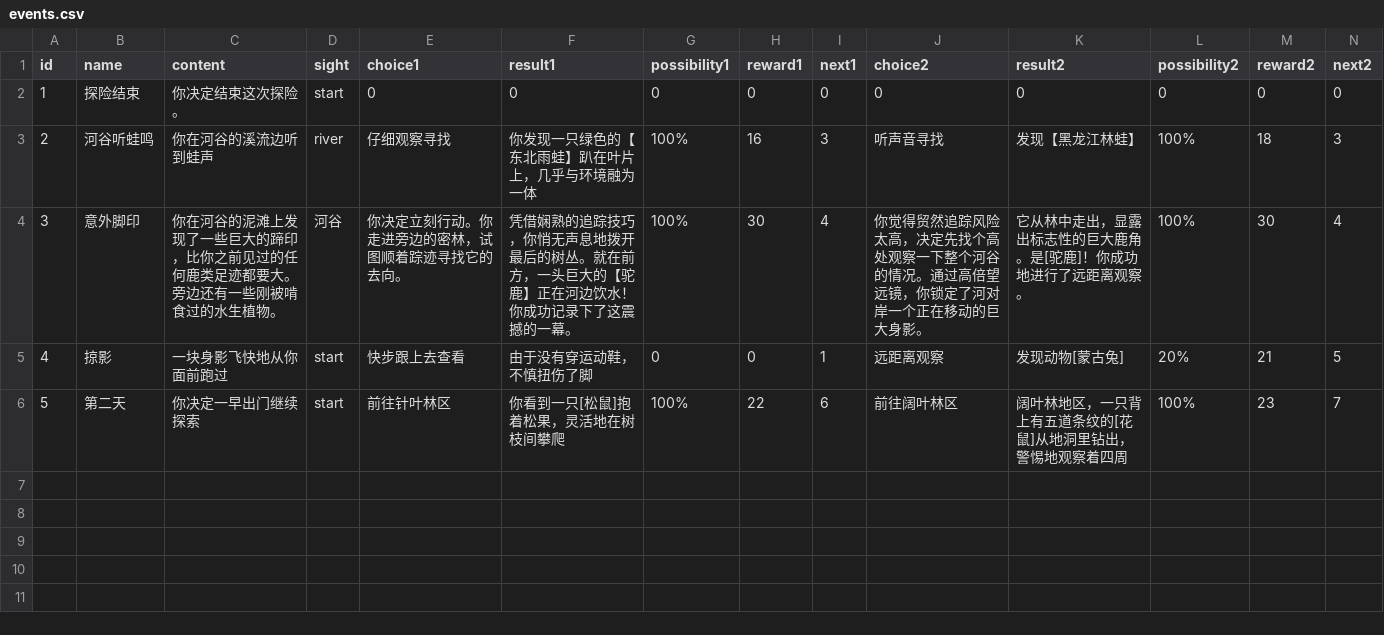
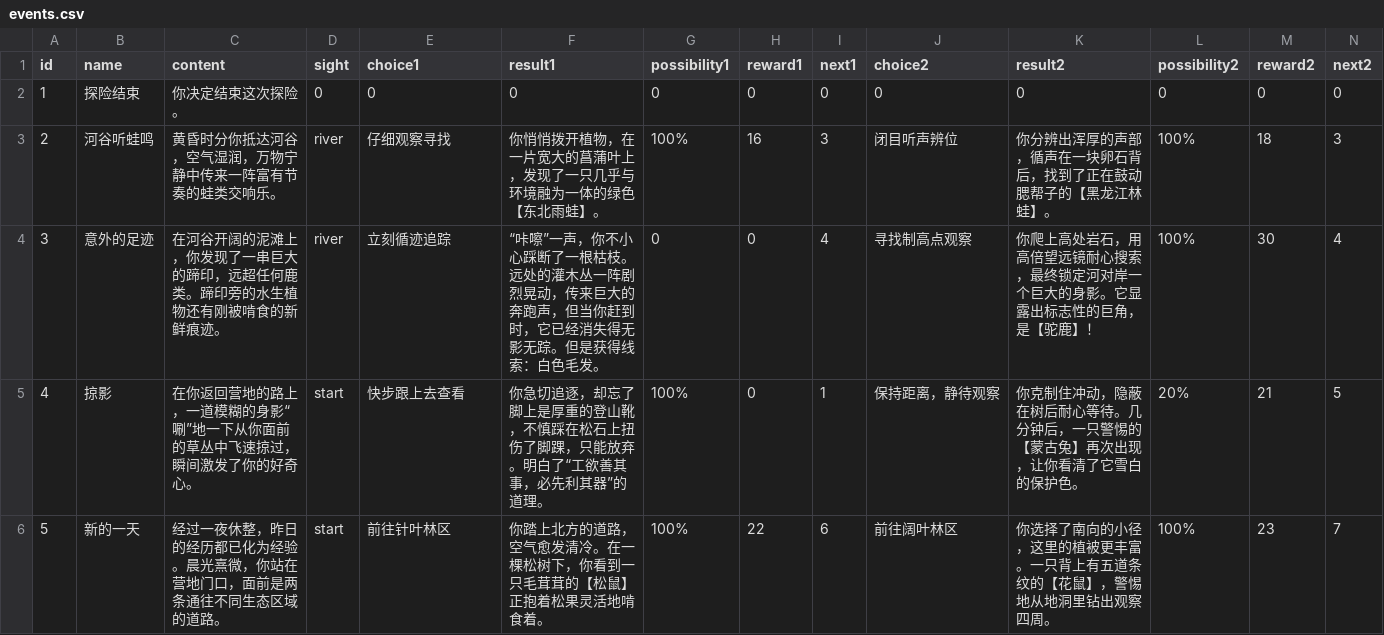
Before and after one commit to cozease/tencent-hackathon, a CSV file: data/events.csv, drawn as a sheet; only a part is shown; the diff covers the shown part only.

```diff
--- a/data/events.csv
+++ b/data/events.csv
@@ -1,6 +1,6 @@
 id,name,content,sight,choice1,result1,possibility1,reward1,next1,choice2,result2,possibility2,reward2,next2
-1,探险结束,你决定结束这次探险。,start,0,0,0,0,0,0,0,0,0,0
-2,河谷听蛙鸣,你在河谷的溪流边听到蛙声,river,仔细观察寻找,你发现一只绿色的【东北雨蛙】趴在叶片上，几乎与环境融为一体,100%,16,3,听声音寻找,发现【黑龙江林蛙】,100%,18,3
-3,意外脚印,你在河谷的泥滩上发现了一些巨大的蹄印，比你之前见过的任何鹿类足迹都要大。旁边还有一些刚被啃食过的水生植物。,河谷,你决定立刻行动。你走进旁边的密林，试图顺着踪迹寻找它的去向。,凭借娴熟的追踪技巧，你悄无声息地拨开最后的树丛。就在前方，一头巨大的【驼鹿】正在河边饮水！你成功记录下了这震撼的一幕。,100%,30,4,你觉得贸然追踪风险太高，决定先找个高处观察一下整个河谷的情况。通过高倍望远镜，你锁定了河对岸一个正在移动的巨大身影。,它从林中走出，显露出标志性的巨大鹿角。是[驼鹿]！你成功地进行了远距离观察。,100%,30,4
-4,掠影,一块身影飞快地从你面前跑过,start,快步跟上去查看,由于没有穿运动鞋，不慎扭伤了脚,0,0,1,远距离观察,发现动物[蒙古兔],20%,21,5
-5,第二天,你决定一早出门继续探索,start,前往针叶林区,你看到一只[松鼠]抱着松果，灵活地在树枝间攀爬,100%,22,6,前往阔叶林区,阔叶林地区，一只背上有五道条纹的[花鼠]从地洞里钻出，警惕地观察着四周,100%,23,7
+1,探险结束,你决定结束这次探险。,0,0,0,0,0,0,0,0,0,0,0
+2,河谷听蛙鸣,黄昏时分你抵达河谷，空气湿润，万物宁静中传来一阵富有节奏的蛙类交响乐。,river,仔细观察寻找,你悄悄拨开植物，在一片宽大的菖蒲叶上，发现了一只几乎与环境融为一体的绿色【东北雨蛙】。,100%,16,3,闭目听声辨位,你分辨出浑厚的声部，循声在一块卵石背后，找到了正在鼓动腮帮子的【黑龙江林蛙】。,100%,18,3
+3,意外的足迹,在河谷开阔的泥滩上，你发现了一串巨大的蹄印，远超任何鹿类。蹄印旁的水生植物还有刚被啃食的新鲜痕迹。,river,立刻循迹追踪,“咔嚓”一声，你不小心踩断了一根枯枝。远处的灌木丛一阵剧烈晃动，传来巨大的奔跑声，但当你赶到时，它已经消失得无影无踪。但是获得线索：白色毛发。,0,0,4,寻找制高点观察,你爬上高处岩石，用高倍望远镜耐心搜索，最终锁定河对岸一个巨大的身影。它显露出标志性的巨角，是【驼鹿】！,100%,30,4
+4,掠影,在你返回营地的路上，一道模糊的身影“唰”地一下从你面前的草丛中飞速掠过，瞬间激发了你的好奇心。,start,快步跟上去查看,你急切追逐，却忘了脚上是厚重的登山靴，不慎踩在松石上扭伤了脚踝，只能放弃。明白了“工欲善其事，必先利其器”的道理。,100%,0,1,保持距离，静待观察,你克制住冲动，隐蔽在树后耐心等待。几分钟后，一只警惕的【蒙古兔】再次出现，让你看清了它雪白的保护色。,20%,21,5
+5,新的一天,经过一夜休整，昨日的经历都已化为经验。晨光熹微，你站在营地门口，面前是两条通往不同生态区域的道路。,start,前往针叶林区,你踏上北方的道路，空气愈发清冷。在一棵松树下，你看到一只毛茸茸的【松鼠】正抱着松果灵活地啃食着。,100%,22,6,前往阔叶林区,你选择了南向的小径，这里的植被更丰富。一只背上有五道条纹的【花鼠】，警惕地从地洞里钻出观察四周。,100%,23,7
```
Also changed, not shown: 5 added rows elsewhere in this file, 7 other files.
